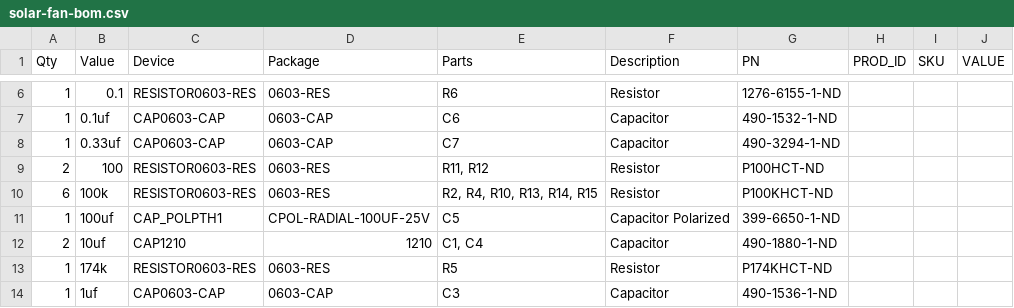
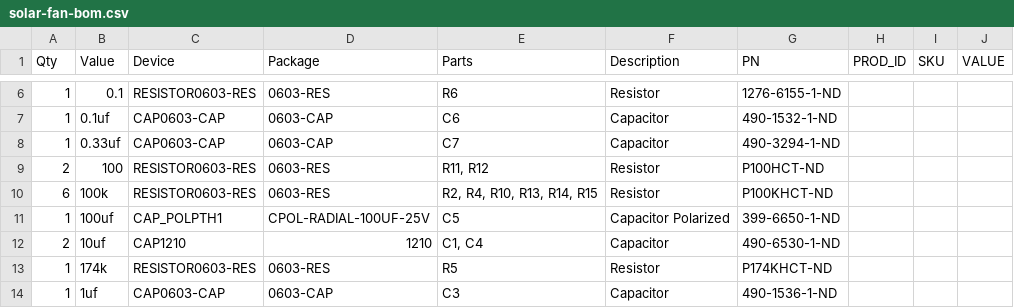
Before and after one commit to danwahl/solar-fan, a CSV file: eagle/mfg/solar-fan-bom.csv, drawn as a sheet; only a part is shown, gaps mark what is left out.

```diff
--- a/eagle/mfg/solar-fan-bom.csv
+++ b/eagle/mfg/solar-fan-bom.csv
@@ -11,3 +11,3 @@
 "1";"100uf";"CAP_POLPTH1";"CPOL-RADIAL-100UF-25V";"C5";"Capacitor Polarized";"399-6650-1-ND";"";"";"";
-"2";"10uf";"CAP1210";"1210";"C1, C4";"Capacitor";"490-1880-1-ND";"";"";"";
+"2";"10uf";"CAP1210";"1210";"C1, C4";"Capacitor";"490-6530-1-ND";"";"";"";
 "1";"174k";"RESISTOR0603-RES";"0603-RES";"R5";"Resistor";"P174KHCT-ND";"";"";"";
```
Also changed, not shown: 2 other files.
